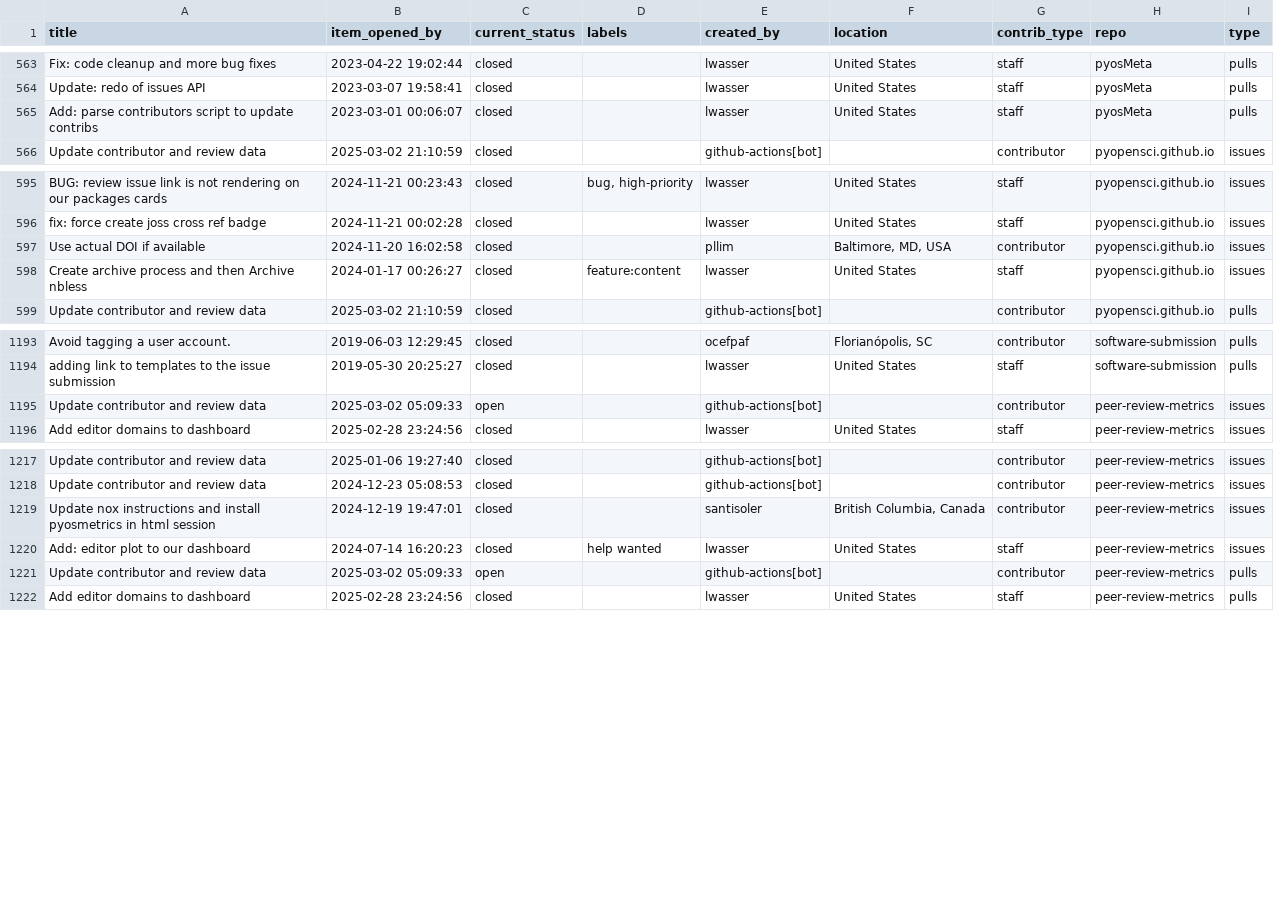
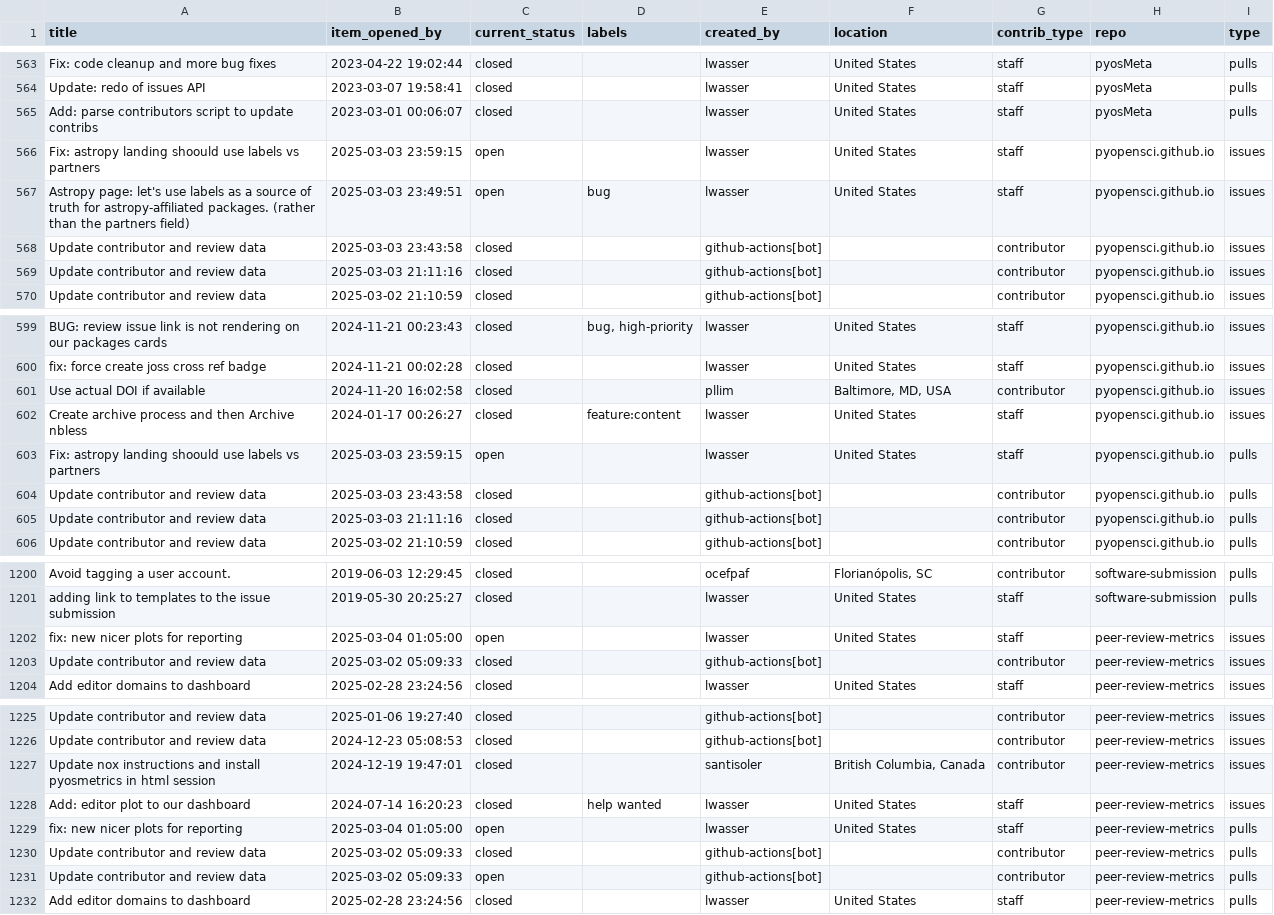
Before and after one commit to pyOpenSci/peer-review-metrics, a CSV file: _data/2025_all_issues_prs.csv, drawn as a sheet; only a part is shown, gaps mark what is left out.

```diff
--- a/_data/2025_all_issues_prs.csv
+++ b/_data/2025_all_issues_prs.csv
@@ -565,2 +565,6 @@ Update: redo of issues API,2023-03-07 19:58:41,closed,,lwasser,United States,sta
 Add: parse contributors script to update contribs,2023-03-01 00:06:07,closed,,lwasser,United States,staff,pyosMeta,pulls
+Fix: astropy landing shoould use labels vs partners,2025-03-03 23:59:15,open,,lwasser,United States,staff,pyopensci.github.io,issues
+Astropy page: let's use labels as a  source of truth for astropy-affiliated packages. (rather than the partners field),2025-03-03 23:49:51,open,bug,lwasser,United States,staff,pyopensci.github.io,issues
+Update contributor and review data,2025-03-03 23:43:58,closed,,github-actions[bot],,contributor,pyopensci.github.io,issues
+Update contributor and review data,2025-03-03 21:11:16,closed,,github-actions[bot],,contributor,pyopensci.github.io,issues
 Update contributor and review data,2025-03-02 21:10:59,closed,,github-actions[bot],,contributor,pyopensci.github.io,issues
@@ -598,2 +602,5 @@ Use actual DOI if available,2024-11-20 16:02:58,closed,,pllim,"Baltimore, MD, US
 Create archive process and then Archive nbless,2024-01-17 00:26:27,closed,feature:content,lwasser,United States,staff,pyopensci.github.io,issues
+Fix: astropy landing shoould use labels vs partners,2025-03-03 23:59:15,open,,lwasser,United States,staff,pyopensci.github.io,pulls
+Update contributor and review data,2025-03-03 23:43:58,closed,,github-actions[bot],,contributor,pyopensci.github.io,pulls
+Update contributor and review data,2025-03-03 21:11:16,closed,,github-actions[bot],,contributor,pyopensci.github.io,pulls
 Update contributor and review data,2025-03-02 21:10:59,closed,,github-actions[bot],,contributor,pyopensci.github.io,pulls
@@ -1194,3 +1201,4 @@ Avoid tagging a user account.,2019-06-03 12:29:45,closed,,ocefpaf,"Florianópoli
 adding link to templates to the issue submission,2019-05-30 20:25:27,closed,,lwasser,United States,staff,software-submission,pulls
-Update contributor and review data,2025-03-02 05:09:33,open,,github-actions[bot],,contributor,peer-review-metrics,issues
+fix: new nicer plots for reporting,2025-03-04 01:05:00,open,,lwasser,United States,staff,peer-review-metrics,issues
+Update contributor and review data,2025-03-02 05:09:33,closed,,github-actions[bot],,contributor,peer-review-metrics,issues
 Add editor domains to dashboard,2025-02-28 23:24:56,closed,,lwasser,United States,staff,peer-review-metrics,issues
@@ -1220,2 +1228,4 @@ Update nox instructions and install pyosmetrics in html session,2024-12-19 19:47
 Add: editor plot to our dashboard,2024-07-14 16:20:23,closed,help wanted,lwasser,United States,staff,peer-review-metrics,issues
+fix: new nicer plots for reporting,2025-03-04 01:05:00,open,,lwasser,United States,staff,peer-review-metrics,pulls
+Update contributor and review data,2025-03-02 05:09:33,closed,,github-actions[bot],,contributor,peer-review-metrics,pulls
 Update contributor and review data,2025-03-02 05:09:33,open,,github-actions[bot],,contributor,peer-review-metrics,pulls
```
Also changed, not shown: _data/review_submissions.csv.
